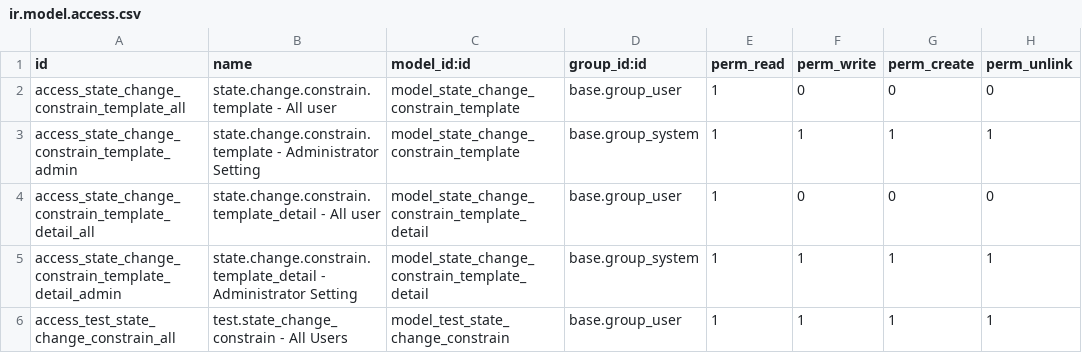
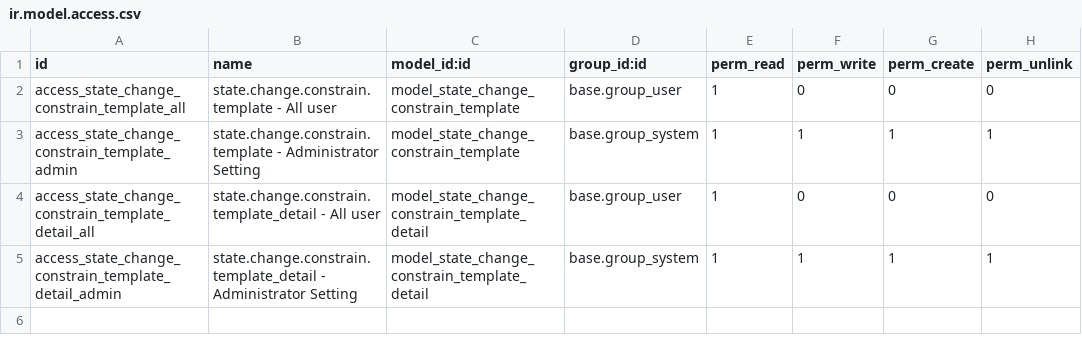
Before and after one commit to open-synergy/ssi-mixin, a CSV file: ssi_state_change_constrain_mixin/security/ir.model.access.csv, drawn as a sheet; the diff names each change by its address in the sheet, - before the commit and + after, or states it on an @@ line.

Commit message:
[UPD] ssi_state_change_constrain_mixin
* Hapus model fixture permanen "test.state_change_constrain"
  (models/test_state_change_constrain.py) beserta entri models/__init__.py
  dan baris ACL access_test_state_change_constrain_all - fixture ini bocor
  ke setiap database produksi (tabel & ACL nyata) padahal hanya dipakai
  unit test internal modul ini.
* Pindahkan pengujian ke dua model sekali-pakai yang dimuat lewat key
  fake_models: pustaka odoo-yaml-test (tests/fake_models.py):
  "test_status_check_only_consumer" (mixin.status_check saja, menggantikan
  peran "test.status_check" yang selama ini dipinjam dari ssi_status_check_mixin)
  dan "test_state_change_consumer" (mixin.state_change_constrain +
  mixin.status_check). Keduanya hidup hanya selama transaksi test dan tidak
  pernah terdaftar sebagai model produksi.
* Migrasi tests/test_data_mixin_status_check_guard.yaml ke fake_models: dan
  tambahkan skenario baru yang sebelumnya tidak tercakup sama sekali:
  template selection (_get_template_state_change), state change yang tidak
  diblokir (tanpa detail row / tanpa template), state change yang ditolak
  karena status check gagal, dan python_code template yang error saat
  evaluasi. Skenario lama (guard hasattr) dipertahankan apa adanya.

Menyelesaikan open-synergy/ssi-mixin#386.

```diff
--- a/ssi_state_change_constrain_mixin/security/ir.model.access.csv
+++ b/ssi_state_change_constrain_mixin/security/ir.model.access.csv
-row 6: access_test_state_change_constrain_all | test.state_change_constrain - All Users | model_test_state_change_constrain | base.group_user | 1 | 1 | 1 | 1
```
Also changed, not shown: 5 other files.
